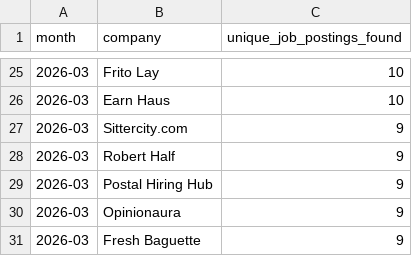
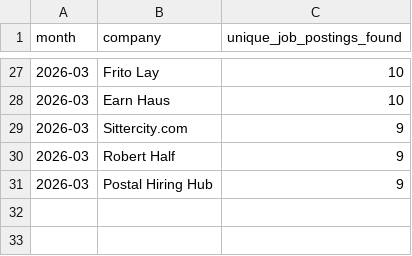
Before and after one commit to themeganerddddddd/MoCo-Hiring-Monitor, a CSV file: outputs/top_companies_2026-03.csv, drawn as a sheet; only a part is shown, gaps mark what is left out; the diff covers the shown part only.

```diff
--- a/outputs/top_companies_2026-03.csv
+++ b/outputs/top_companies_2026-03.csv
@@ -29,3 +31 @@ month,company,unique_job_postings_found
 2026-03,Postal Hiring Hub,9
-2026-03,Opinionaura,9
-2026-03,Fresh Baguette,9
```
Also changed, not shown: 4 added rows, 2 removed rows and 6 edited cells elsewhere in this file, 11 other files.
